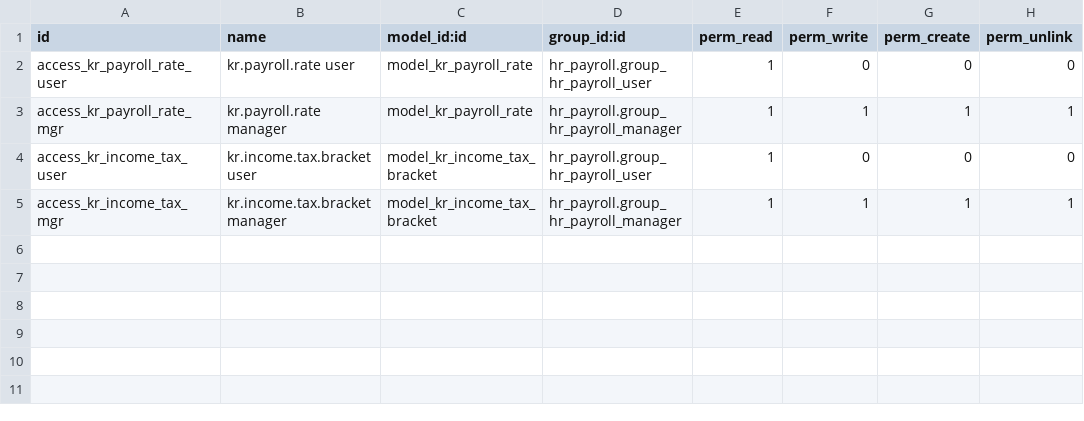
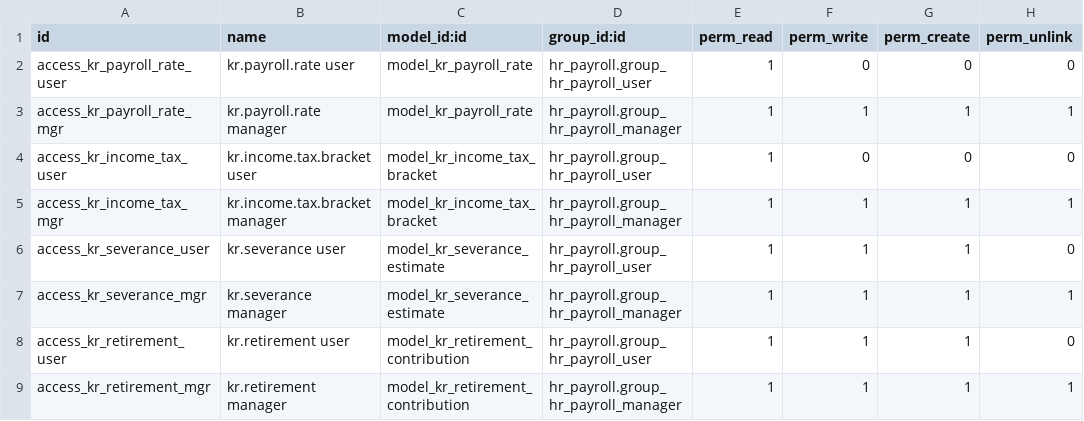
Before and after one commit to wilcoco/odoo, a CSV file: addons_custom/hr_payroll_kr/security/ir.model.access.csv, drawn as a sheet; the diff names each change by its address in the sheet, - before the commit and + after, or states it on an @@ line.

```diff
--- a/addons_custom/hr_payroll_kr/security/ir.model.access.csv
+++ b/addons_custom/hr_payroll_kr/security/ir.model.access.csv
+row 6: access_kr_severance_user | kr.severance user | model_kr_severance_estimate | hr_payroll.group_hr_payroll_user | 1 | 1 | 1 | 0
+row 7: access_kr_severance_mgr | kr.severance manager | model_kr_severance_estimate | hr_payroll.group_hr_payroll_manager | 1 | 1 | 1 | 1
+row 8: access_kr_retirement_user | kr.retirement user | model_kr_retirement_contribution | hr_payroll.group_hr_payroll_user | 1 | 1 | 1 | 0
+row 9: access_kr_retirement_mgr | kr.retirement manager | model_kr_retirement_contribution | hr_payroll.group_hr_payroll_manager | 1 | 1 | 1 | 1
```
Also changed, not shown: 4 other files.
